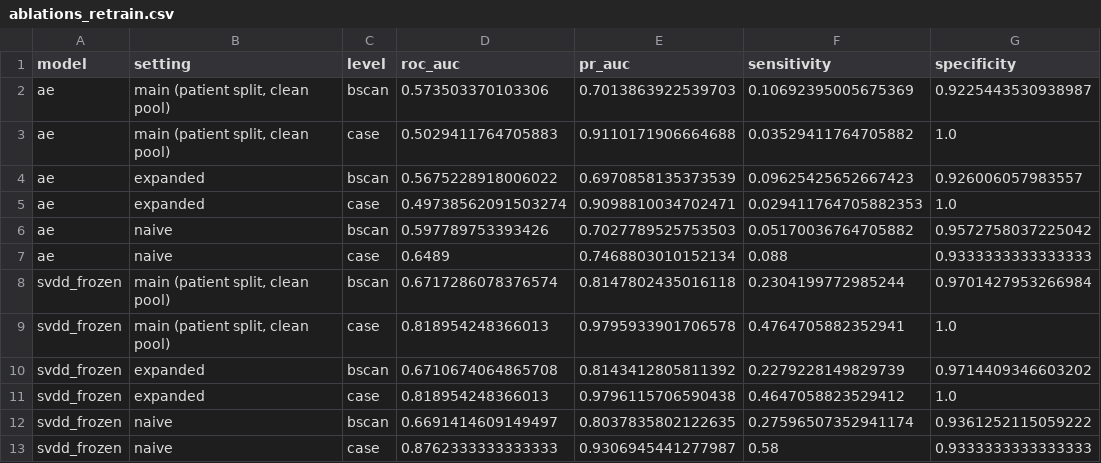
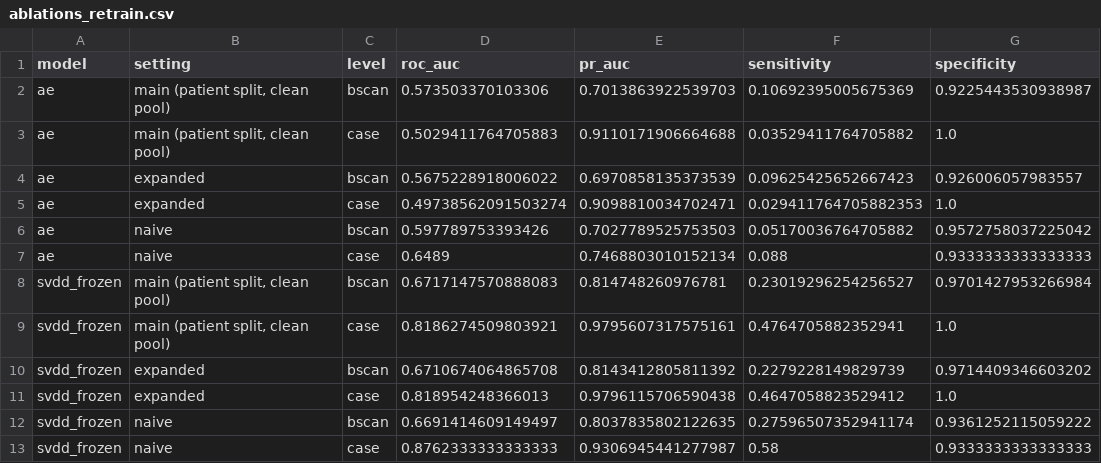
Before and after one commit to sidharthravary/OCT-Anomaly-Detection-Protocol, a CSV file: outputs/metrics/ablations_retrain.csv, drawn as a sheet.

```diff
--- a/outputs/metrics/ablations_retrain.csv
+++ b/outputs/metrics/ablations_retrain.csv
@@ -7,4 +7,4 @@ ae,naive,bscan,0.597789753393426,0.7027789525753503,0.05170036764705882,0.957275
 ae,naive,case,0.6489,0.7468803010152134,0.088,0.9333333333333333
-svdd_frozen,"main (patient split, clean pool)",bscan,0.6717286078376574,0.8147802435016118,0.2304199772985244,0.9701427953266984
-svdd_frozen,"main (patient split, clean pool)",case,0.818954248366013,0.9795933901706578,0.4764705882352941,1.0
+svdd_frozen,"main (patient split, clean pool)",bscan,0.6717147570888083,0.814748260976781,0.23019296254256527,0.9701427953266984
+svdd_frozen,"main (patient split, clean pool)",case,0.8186274509803921,0.9795607317575161,0.4764705882352941,1.0
 svdd_frozen,expanded,bscan,0.6710674064865708,0.8143412805811392,0.2279228149829739,0.9714409346603202
```
Also changed, not shown: outputs/metrics/comparison_table.csv, outputs/metrics/excluded_patients.csv, 22 other files.
